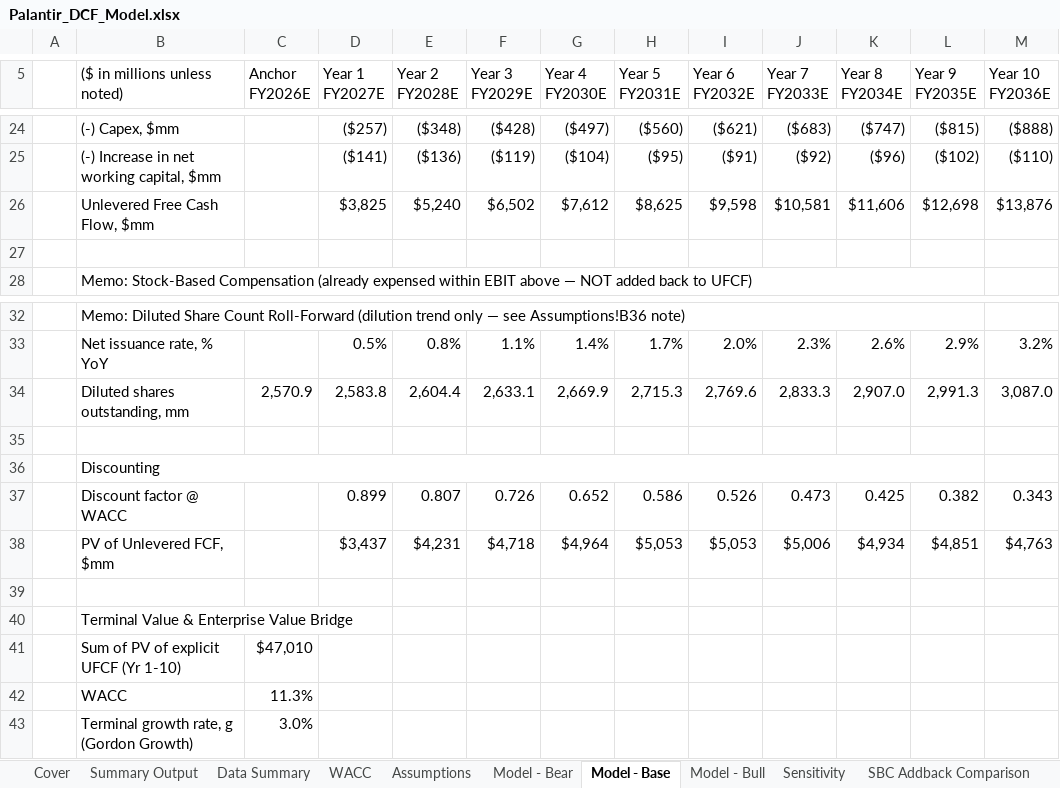
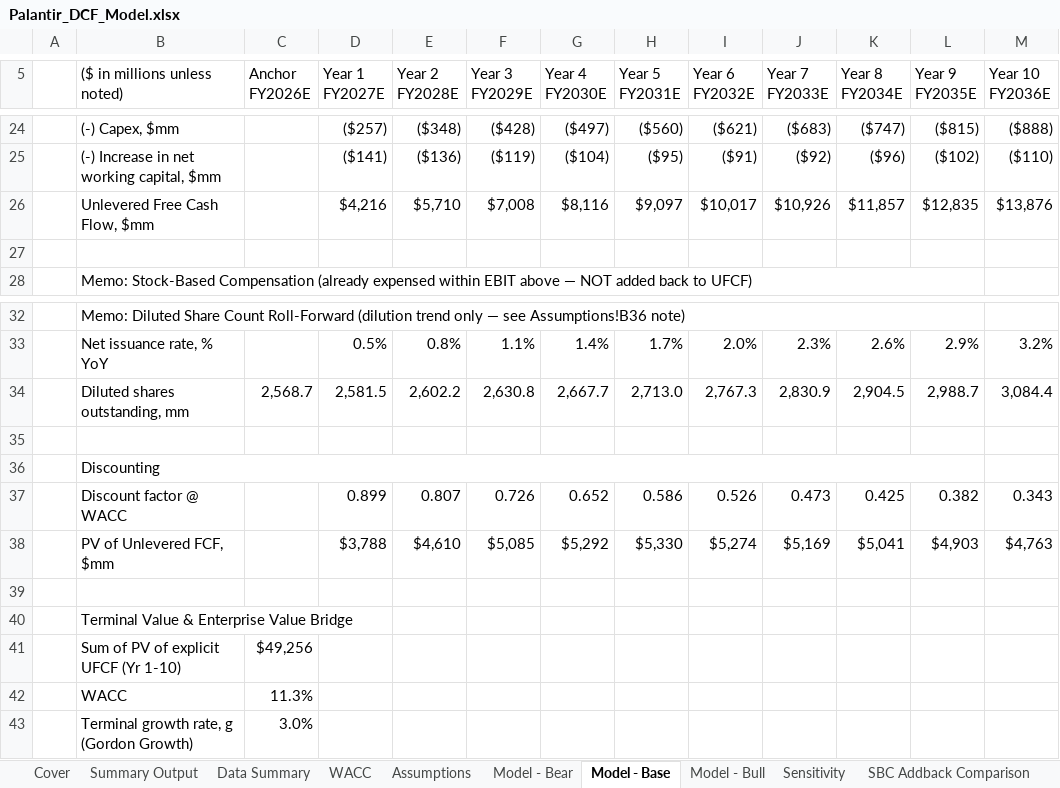
Before and after one commit to franzdafka/palantir-dcf-valuation, an Excel workbook: model/Palantir_DCF_Model.xlsx, sheet Model - Base, drawn as a sheet; only a part is shown, gaps mark what is left out; values as stored, in another font and other column widths than the file's, no cell formats; the diff covers the shown part only; the diff names each change by its address in the sheet, - before the commit and + after, or states it on an @@ line.

Commit message:
Build DCF model: revenue/UFCF, WACC, terminal value, sensitivity, scenarios

```diff
--- a/model/Palantir_DCF_Model.xlsx (sheet Model - Base)
+++ b/model/Palantir_DCF_Model.xlsx (sheet Model - Base)
-D26 (Year 1 FY2027E): $3,825
+D26 (Year 1 FY2027E): $4,216
-E26 (Year 2 FY2028E): $5,240
+E26 (Year 2 FY2028E): $5,710
-F26 (Year 3 FY2029E): $6,502
+F26 (Year 3 FY2029E): $7,008
-G26 (Year 4 FY2030E): $7,612
+G26 (Year 4 FY2030E): $8,116
-H26 (Year 5 FY2031E): $8,625
+H26 (Year 5 FY2031E): $9,097
-I26 (Year 6 FY2032E): $9,598
+I26 (Year 6 FY2032E): $10,017
-J26 (Year 7 FY2033E): $10,581
+J26 (Year 7 FY2033E): $10,926
-K26 (Year 8 FY2034E): $11,606
+K26 (Year 8 FY2034E): $11,857
-L26 (Year 9 FY2035E): $12,698
+L26 (Year 9 FY2035E): $12,835
-C34 (Anchor FY2026E): 2,570.9
+C34 (Anchor FY2026E): 2,568.7
-D34 (Year 1 FY2027E): 2,583.8
+D34 (Year 1 FY2027E): 2,581.5
-E34 (Year 2 FY2028E): 2,604.4
+E34 (Year 2 FY2028E): 2,602.2
-F34 (Year 3 FY2029E): 2,633.1
+F34 (Year 3 FY2029E): 2,630.8
-G34 (Year 4 FY2030E): 2,669.9
+G34 (Year 4 FY2030E): 2,667.7
-H34 (Year 5 FY2031E): 2,715.3
+H34 (Year 5 FY2031E): 2,713.0
-I34 (Year 6 FY2032E): 2,769.6
+I34 (Year 6 FY2032E): 2,767.3
-J34 (Year 7 FY2033E): 2,833.3
+J34 (Year 7 FY2033E): 2,830.9
-K34 (Year 8 FY2034E): 2,907.0
+K34 (Year 8 FY2034E): 2,904.5
-L34 (Year 9 FY2035E): 2,991.3
+L34 (Year 9 FY2035E): 2,988.7
-M34 (Year 10 FY2036E): 3,087.0
+M34 (Year 10 FY2036E): 3,084.4
-D38 (Year 1 FY2027E): $3,437
+D38 (Year 1 FY2027E): $3,788
-E38 (Year 2 FY2028E): $4,231
+E38 (Year 2 FY2028E): $4,610
-F38 (Year 3 FY2029E): $4,718
+F38 (Year 3 FY2029E): $5,085
-G38 (Year 4 FY2030E): $4,964
+G38 (Year 4 FY2030E): $5,292
-H38 (Year 5 FY2031E): $5,053
+H38 (Year 5 FY2031E): $5,330
-I38 (Year 6 FY2032E): $5,053
+I38 (Year 6 FY2032E): $5,274
-J38 (Year 7 FY2033E): $5,006
+J38 (Year 7 FY2033E): $5,169
-K38 (Year 8 FY2034E): $4,934
+K38 (Year 8 FY2034E): $5,041
-L38 (Year 9 FY2035E): $4,851
+L38 (Year 9 FY2035E): $4,903
-C41 (Anchor FY2026E): $47,010
+C41 (Anchor FY2026E): $49,256
```
Also changed, not shown: 44 edited cells elsewhere in this sheet, sheet Model - Bull, sheet Sensitivity, sheet Model - Bear, sheet SBC Addback Comparison, sheet Summary Output, sheet Data Summary, 2 more sheets, cell formats, charts or pictures, 1 other file.
